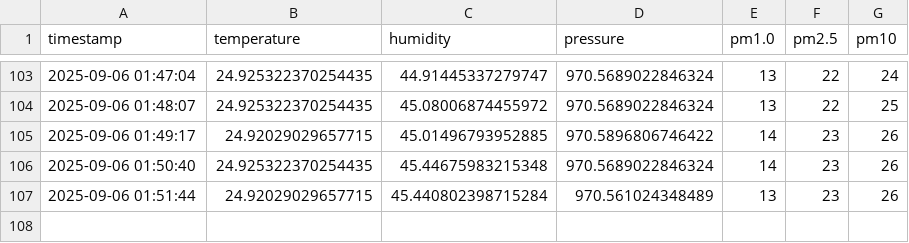
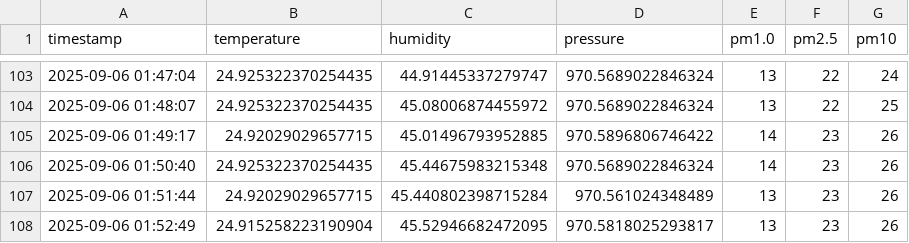
Before and after one commit to ml150914/air-quality-project, a CSV file: 2025-09-06.csv, drawn as a sheet; only a part is shown, gaps mark what is left out.

```diff
--- a/2025-09-06.csv
+++ b/2025-09-06.csv
@@ -107 +107,2 @@ timestamp,temperature,humidity,pressure,pm1.0,pm2.5,pm10
 2025-09-06 01:51:44,24.92029029657715,45.440802398715284,970.561024348489,13,23,26
+2025-09-06 01:52:49,24.915258223190904,45.52946682472095,970.5818025293817,13,23,26
```
Also changed, not shown: 1 other file.
